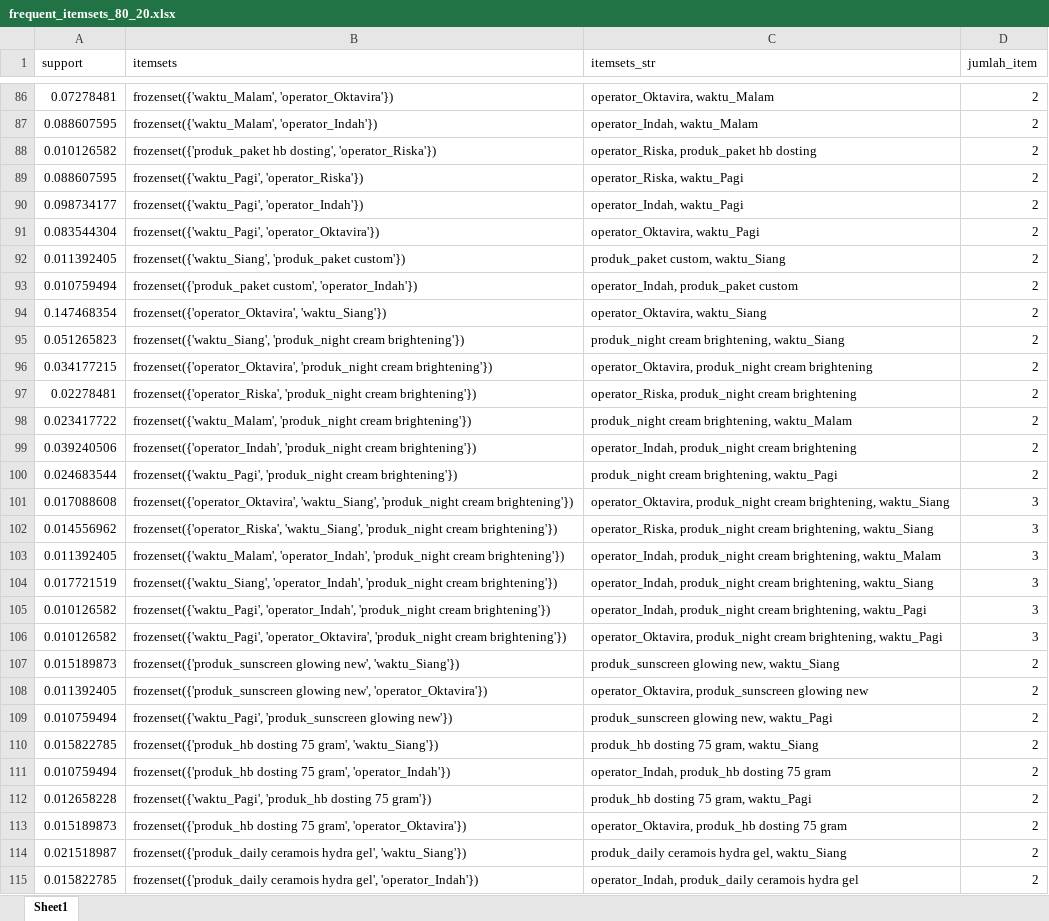
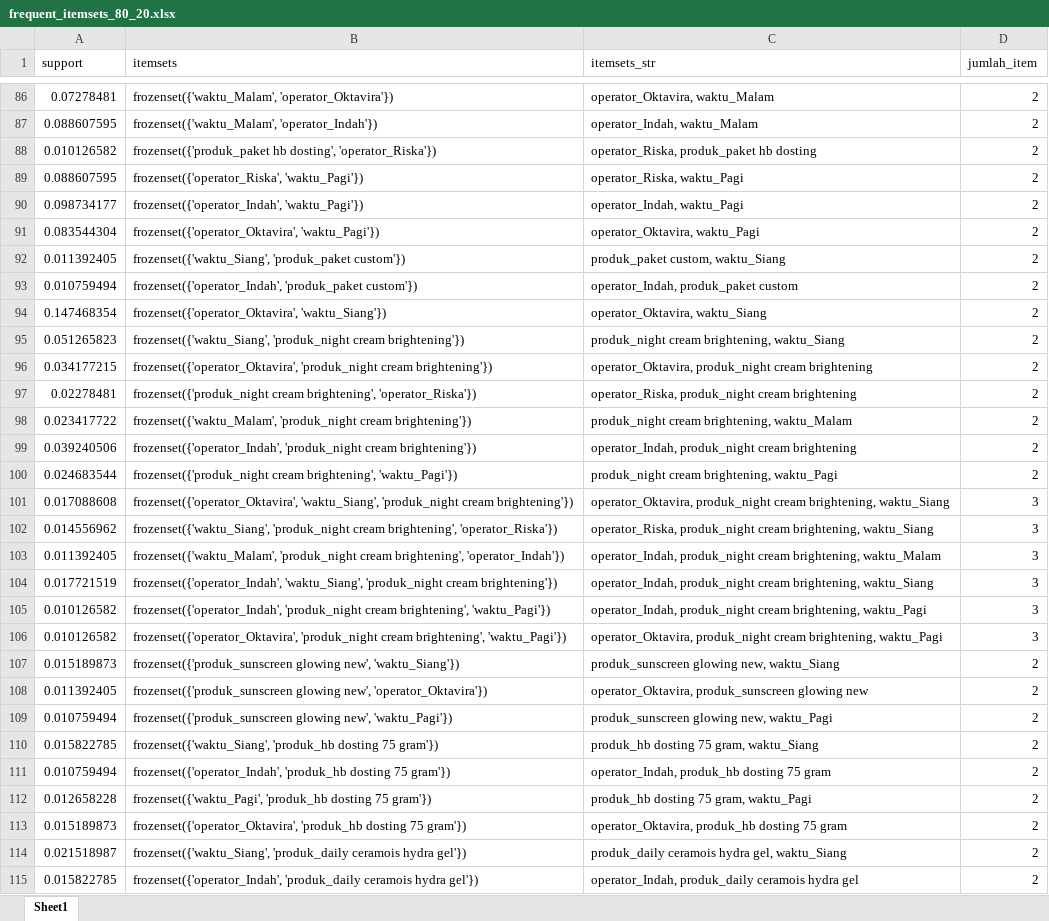
Before and after one commit to laiqahnm/Analisis-Asosiasi-FP-Growth-Data-Penjualan, an Excel workbook: output/training_result_databaru/frequent_itemsets_80_20.xlsx, sheet Sheet1, drawn as a sheet; only a part is shown, gaps mark what is left out; values as stored, in another font and other column widths than the file's, no borders; the diff covers the shown part only; the diff names each change by its address in the sheet, - before the commit and + after, or states it on an @@ line.

```diff
--- a/output/training_result_databaru/frequent_itemsets_80_20.xlsx (sheet Sheet1)
+++ b/output/training_result_databaru/frequent_itemsets_80_20.xlsx (sheet Sheet1)
-B89 (itemsets): frozenset({'waktu_Pagi', 'operator_Riska'})
+B89 (itemsets): frozenset({'operator_Riska', 'waktu_Pagi'})
-B90 (itemsets): frozenset({'waktu_Pagi', 'operator_Indah'})
+B90 (itemsets): frozenset({'operator_Indah', 'waktu_Pagi'})
-B91 (itemsets): frozenset({'waktu_Pagi', 'operator_Oktavira'})
+B91 (itemsets): frozenset({'operator_Oktavira', 'waktu_Pagi'})
-B93 (itemsets): frozenset({'produk_paket custom', 'operator_Indah'})
+B93 (itemsets): frozenset({'operator_Indah', 'produk_paket custom'})
-B97 (itemsets): frozenset({'operator_Riska', 'produk_night cream brightening'})
+B97 (itemsets): frozenset({'produk_night cream brightening', 'operator_Riska'})
-B100 (itemsets): frozenset({'waktu_Pagi', 'produk_night cream brightening'})
+B100 (itemsets): frozenset({'produk_night cream brightening', 'waktu_Pagi'})
-B102 (itemsets): frozenset({'operator_Riska', 'waktu_Siang', 'produk_night cream brightening'})
+B102 (itemsets): frozenset({'waktu_Siang', 'produk_night cream brightening', 'operator_Riska'})
-B103 (itemsets): frozenset({'waktu_Malam', 'operator_Indah', 'produk_night cream brightening'})
+B103 (itemsets): frozenset({'waktu_Malam', 'produk_night cream brightening', 'operator_Indah'})
-B104 (itemsets): frozenset({'waktu_Siang', 'operator_Indah', 'produk_night cream…
+B104 (itemsets): frozenset({'operator_Indah', 'waktu_Siang', 'produk_night cream…
-B105 (itemsets): frozenset({'waktu_Pagi', 'operator_Indah', 'produk_night cream brightening'})
+B105 (itemsets): frozenset({'operator_Indah', 'produk_night cream brightening', 'waktu_Pagi'})
-B106 (itemsets): frozenset({'waktu_Pagi', 'operator_Oktavira', 'produk_night cream brightening'})
+B106 (itemsets): frozenset({'operator_Oktavira', 'produk_night cream brightening', 'waktu_Pagi'})
-B109 (itemsets): frozenset({'waktu_Pagi', 'produk_sunscreen glowing new'})
+B109 (itemsets): frozenset({'produk_sunscreen glowing new', 'waktu_Pagi'})
-B110 (itemsets): frozenset({'produk_hb dosting 75 gram', 'waktu_Siang'})
+B110 (itemsets): frozenset({'waktu_Siang', 'produk_hb dosting 75 gram'})
-B111 (itemsets): frozenset({'produk_hb dosting 75 gram', 'operator_Indah'})
+B111 (itemsets): frozenset({'operator_Indah', 'produk_hb dosting 75 gram'})
-B113 (itemsets): frozenset({'produk_hb dosting 75 gram', 'operator_Oktavira'})
+B113 (itemsets): frozenset({'operator_Oktavira', 'produk_hb dosting 75 gram'})
-B114 (itemsets): frozenset({'produk_daily ceramois hydra gel', 'waktu_Siang'})
+B114 (itemsets): frozenset({'waktu_Siang', 'produk_daily ceramois hydra gel'})
-B115 (itemsets): frozenset({'produk_daily ceramois hydra gel', 'operator_Indah'})
+B115 (itemsets): frozenset({'operator_Indah', 'produk_daily ceramois hydra gel'})
```
Also changed, not shown: 30 edited cells elsewhere in this sheet, output/dataset_bersih_baru.xlsx, output/training_result_databaru/rules_training_60_40.xlsx, 24 other files.
